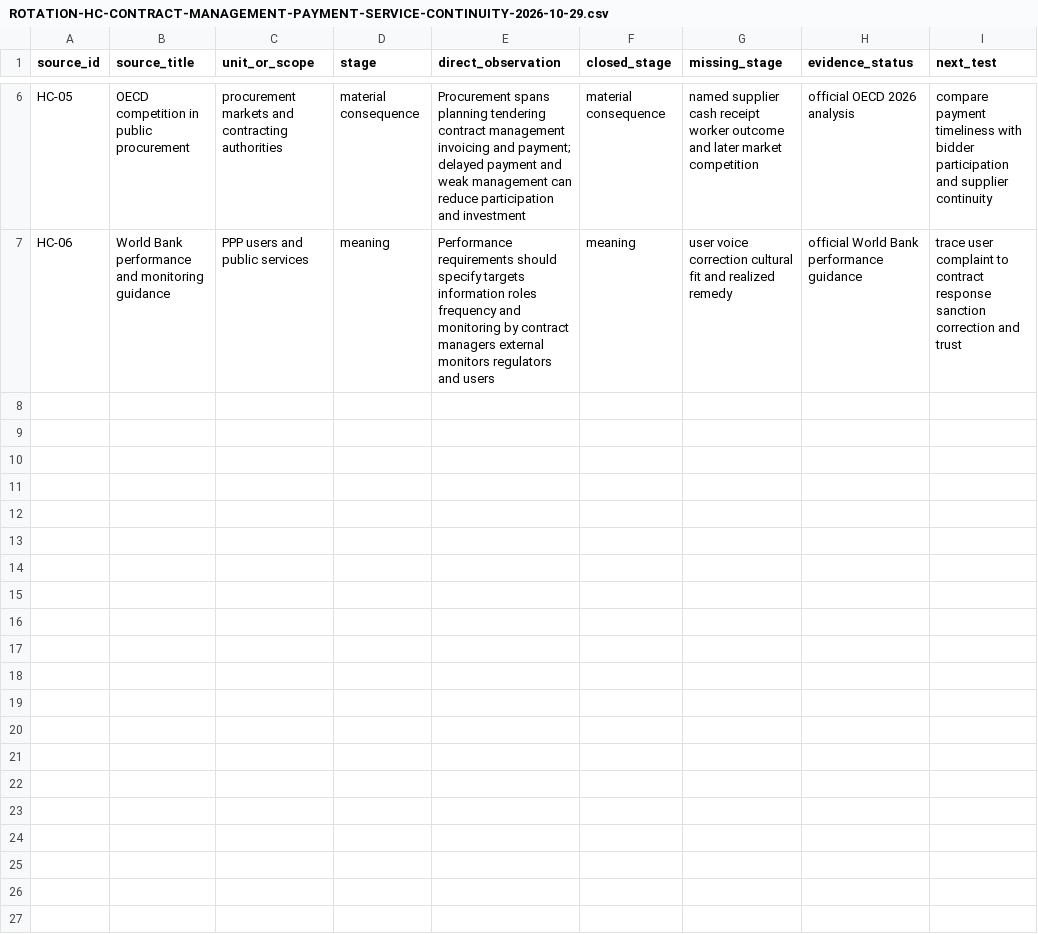
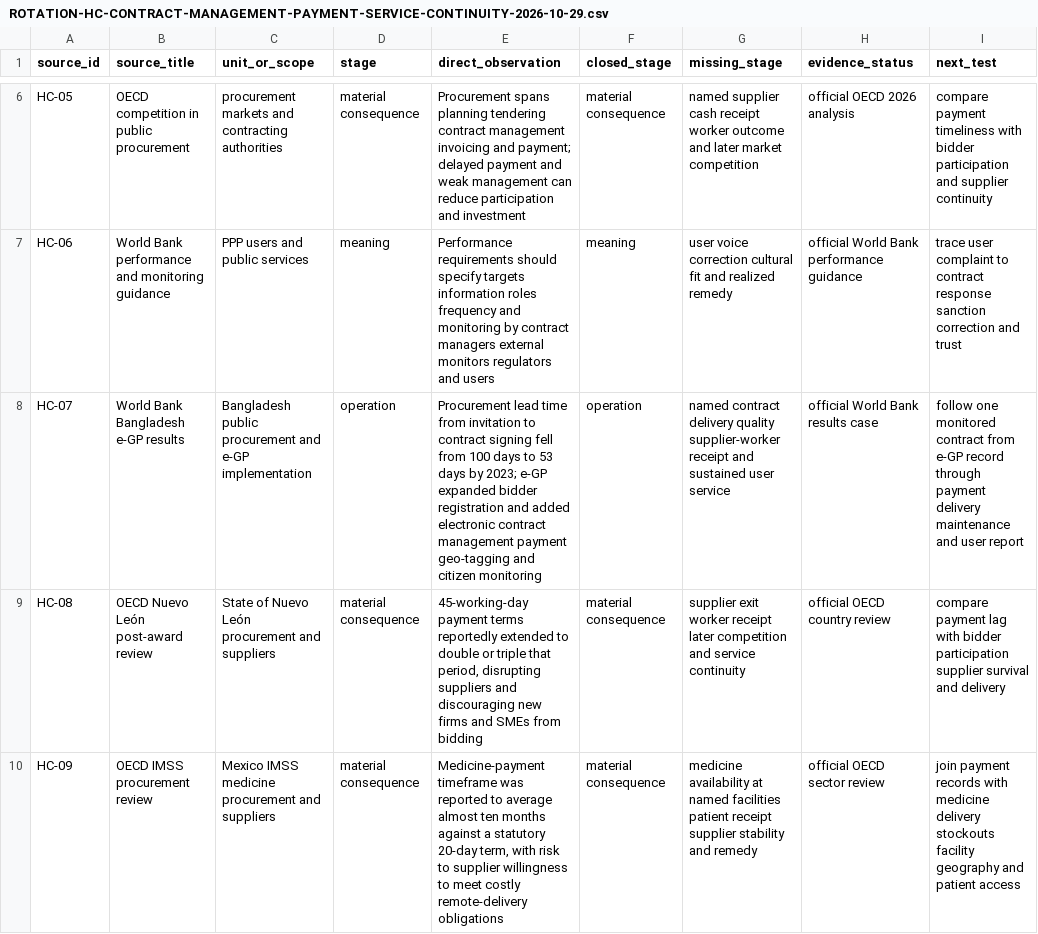
Before and after one commit to mehtama1234/cultural-geopolitical-theme-mining, a CSV file: analysis/ROTATION-HC-CONTRACT-MANAGEMENT-PAYMENT-SERVICE-CONTINUITY-2026-10-29.csv, drawn as a sheet; only a part is shown, gaps mark what is left out; the diff names each change by its address in the sheet, - before the commit and + after, or states it on an @@ line.

Commit message:
Refresh contract management evidence cases

```diff
--- a/analysis/ROTATION-HC-CONTRACT-MANAGEMENT-PAYMENT-SERVICE-CONTINUITY-2026-10-29.csv
+++ b/analysis/ROTATION-HC-CONTRACT-MANAGEMENT-PAYMENT-SERVICE-CONTINUITY-2026-10-29.csv
+row 8: HC-07 | World Bank Bangladesh e-GP results | Bangladesh public procurement and e-GP implementation | operation | Procurement lead time from invitation to contract signing fell from 100 days to 53 days by 2023; e-GP expanded bidder registration and added electronic contract management payment geo-tagging and citizen monitoring | operation | named contract delivery quality supplier-worker receipt and sustained user service | official World Bank results case | follow one monitored contract from e-GP record through payment delivery maintenance and user report
+row 9: HC-08 | OECD Nuevo León post-award review | State of Nuevo León procurement and suppliers | material consequence | 45-working-day payment terms reportedly extended to double or triple that period, disrupting suppliers and discouraging new firms and SMEs from bidding | material consequence | supplier exit worker receipt later competition and service continuity | official OECD country review | compare payment lag with bidder participation supplier survival and delivery
+row 10: HC-09 | OECD IMSS procurement review | Mexico IMSS medicine procurement and suppliers | material consequence | Medicine-payment timeframe was reported to average almost ten months against a statutory 20-day term, with risk to supplier willingness to meet costly remote-delivery obligations | material consequence | medicine availability at named facilities patient receipt supplier stability and remedy | official OECD sector review | join payment records with medicine delivery stockouts facility geography and patient access
```
Also changed, not shown: 4 other files.
